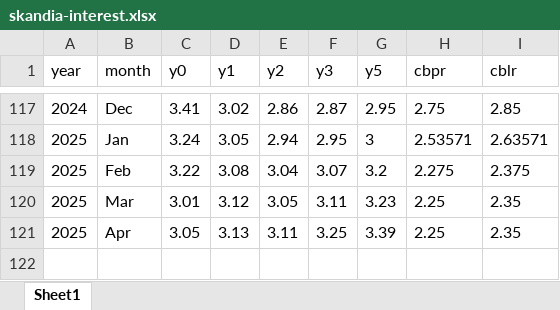
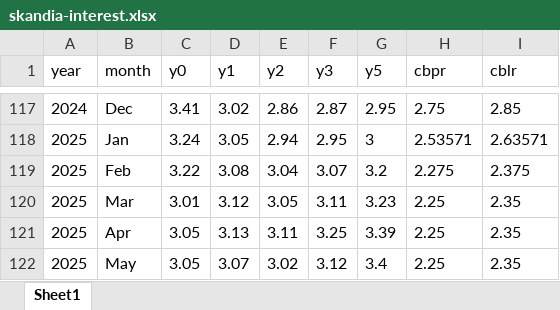
Before and after one commit to royfrancis/sk, an Excel workbook: skandia-interest.xlsx, sheet Sheet1, drawn as a sheet; only a part is shown, gaps mark what is left out; values as stored, in another font and other column widths than the file's, no borders; conditional formats not drawn; the diff names each change by its address in the sheet, - before the commit and + after, or states it on an @@ line.

```diff
--- a/skandia-interest.xlsx (sheet Sheet1)
+++ b/skandia-interest.xlsx (sheet Sheet1)
+row 122: 2025 | May | 3.05 | 3.07 | 3.02 | 3.12 | 3.4 | 2.25 | 2.35
```
Also changed, not shown: 1 other file.
